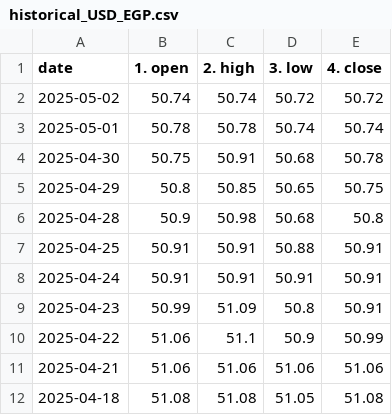
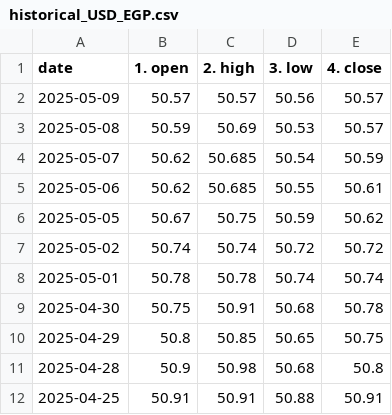
Before and after one commit to Anwaribra/Real-time-Forex-Data-Pipeline, a CSV file: data/historical_USD_EGP.csv, drawn as a sheet; only a part is shown; the shorter side is filled out with more unchanged rows; the diff names each change by its address in the sheet, - before the commit and + after, or states it on an @@ line.

```diff
--- a/data/historical_USD_EGP.csv
+++ b/data/historical_USD_EGP.csv
+row 2: 2025-05-09 | 50.57 | 50.57 | 50.56 | 50.57
+row 3: 2025-05-08 | 50.59 | 50.69 | 50.53 | 50.57
+row 4: 2025-05-07 | 50.62 | 50.685 | 50.54 | 50.59
+row 5: 2025-05-06 | 50.62 | 50.685 | 50.55 | 50.61
+row 6: 2025-05-05 | 50.67 | 50.75 | 50.59 | 50.62
```
Also changed, not shown: data/historical_EUR_EGP.csv, data/historical_EUR_USD.csv.
